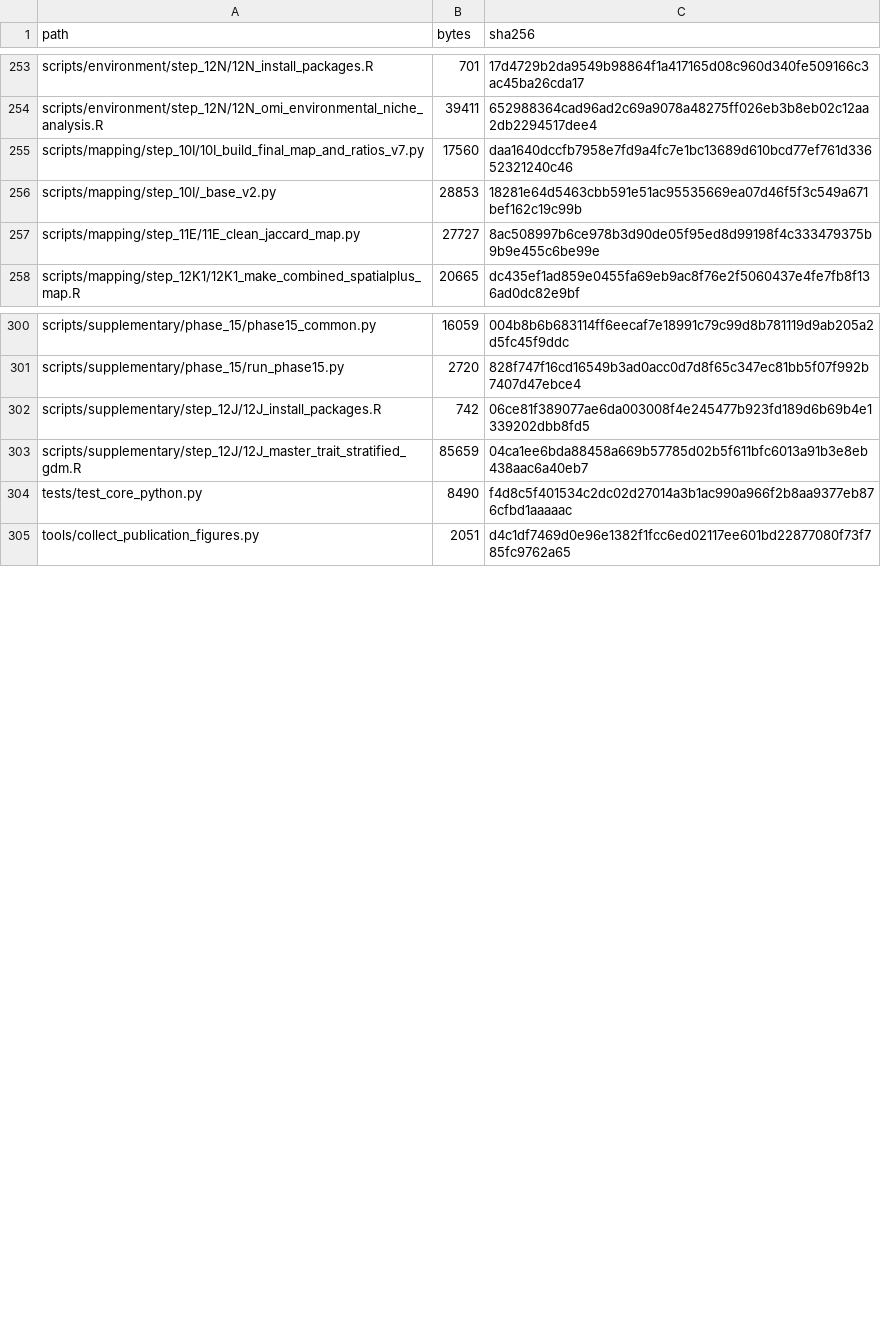
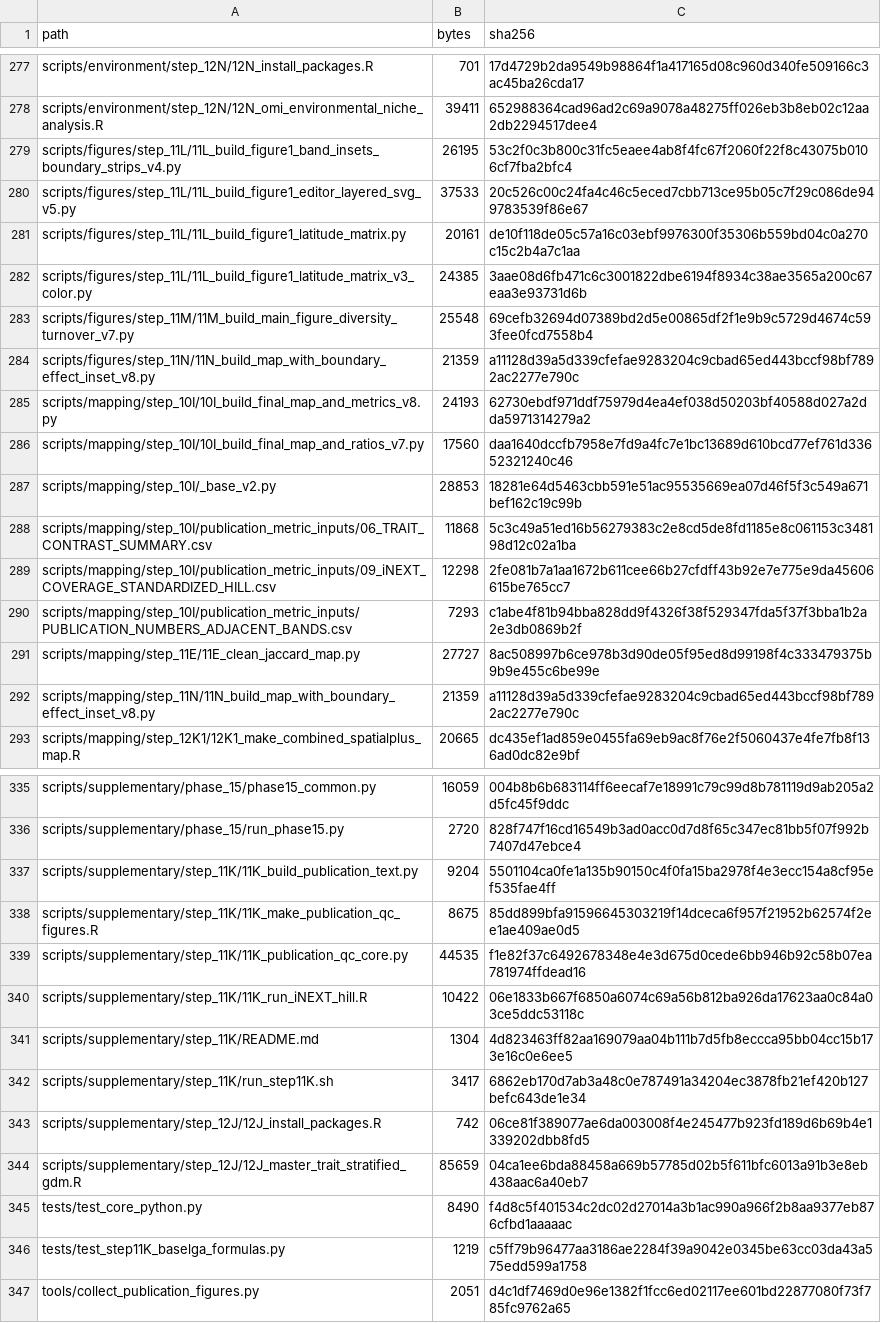
Before and after one commit to eostiner/baja-arachnid-ballooning-analysis, a TSV file: SCRIPT_MANIFEST.tsv, drawn as a sheet; only a part is shown, gaps mark what is left out; the diff covers the shown part only; the diff names each change by its address in the sheet, - before the commit and + after, or states it on an @@ line.

Commit message:
Add Step 11K iNEXT and Baselga QC workflow and Step 11N figure

```diff
--- a/SCRIPT_MANIFEST.tsv
+++ b/SCRIPT_MANIFEST.tsv
+row 279: scripts/figures/step_11L/11L_build_figure1_band_insets_boundary_strips_v4.py | 26195 | 53c2f0c3b800c31fc5eaee4ab8f4fc67f2060f22f8c43075b0106cf7fba2bfc4
+row 280: scripts/figures/step_11L/11L_build_figure1_editor_layered_svg_v5.py | 37533 | 20c526c00c24fa4c46c5eced7cbb713ce95b05c7f29c086de949783539f86e67
+row 281: scripts/figures/step_11L/11L_build_figure1_latitude_matrix.py | 20161 | de10f118de05c57a16c03ebf9976300f35306b559bd04c0a270c15c2b4a7c1aa
+row 282: scripts/figures/step_11L/11L_build_figure1_latitude_matrix_v3_color.py | 24385 | 3aae08d6fb471c6c3001822dbe6194f8934c38ae3565a200c67eaa3e93731d6b
+row 283: scripts/figures/step_11M/11M_build_main_figure_diversity_turnover_v7.py | 25548 | 69cefb32694d07389bd2d5e00865df2f1e9b9c5729d4674c593fee0fcd7558b4
+row 284: scripts/figures/step_11N/11N_build_map_with_boundary_effect_inset_v8.py | 21359 | a11128d39a5d339cfefae9283204c9cbad65ed443bccf98bf7892ac2277e790c
+row 285: scripts/mapping/step_10I/10I_build_final_map_and_metrics_v8.py | 24193 | 62730ebdf971ddf75979d4ea4ef038d50203bf40588d027a2dda5971314279a2
+row 288: scripts/mapping/step_10I/publication_metric_inputs/06_TRAIT_CONTRAST_SUMMARY.csv | 11868 | 5c3c49a51ed16b56279383c2e8cd5de8fd1185e8c061153c348198d12c02a1ba
+row 289: scripts/mapping/step_10I/publication_metric_inputs/09_iNEXT_COVERAGE_STANDARDIZED_HILL.csv | 12298 | 2fe081b7a1aa1672b611cee66b27cfdff43b92e7e775e9da45606615be765cc7
+row 290: scripts/mapping/step_10I/publication_metric_inputs/PUBLICATION_NUMBERS_ADJACENT_BANDS.csv | 7293 | c1abe4f81b94bba828dd9f4326f38f529347fda5f37f3bba1b2a2e3db0869b2f
+row 292: scripts/mapping/step_11N/11N_build_map_with_boundary_effect_inset_v8.py | 21359 | a11128d39a5d339cfefae9283204c9cbad65ed443bccf98bf7892ac2277e790c
+row 337: scripts/supplementary/step_11K/11K_build_publication_text.py | 9204 | 5501104ca0fe1a135b90150c4f0fa15ba2978f4e3ecc154a8cf95ef535fae4ff
+row 338: scripts/supplementary/step_11K/11K_make_publication_qc_figures.R | 8675 | 85dd899bfa91596645303219f14dceca6f957f21952b62574f2ee1ae409ae0d5
+row 339: scripts/supplementary/step_11K/11K_publication_qc_core.py | 44535 | f1e82f37c6492678348e4e3d675d0cede6bb946b92c58b07ea781974ffdead16
+row 340: scripts/supplementary/step_11K/11K_run_iNEXT_hill.R | 10422 | 06e1833b667f6850a6074c69a56b812ba926da17623aa0c84a03ce5ddc53118c
+row 341: scripts/supplementary/step_11K/README.md | 1304 | 4d823463ff82aa169079aa04b111b7d5fb8eccca95bb04cc15b173e16c0e6ee5
+row 342: scripts/supplementary/step_11K/run_step11K.sh | 3417 | 6862eb170d7ab3a48c0e787491a34204ec3878fb21ef420b127befc643de1e34
+row 346: tests/test_step11K_baselga_formulas.py | 1219 | c5ff79b96477aa3186ae2284f39a9042e0345be63cc03da43a575edd599a1758
```
Also changed, not shown: 24 added rows, 1 moved row and 6 edited cells elsewhere in this file, 35 other files.
